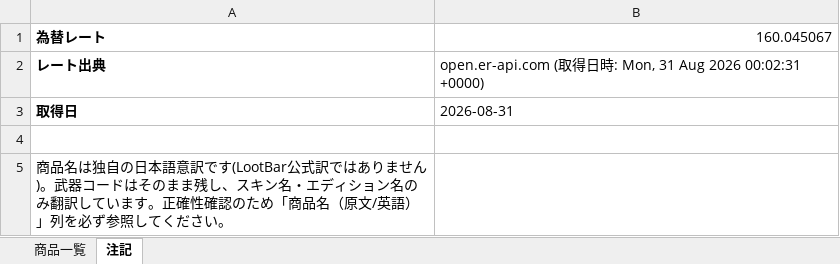
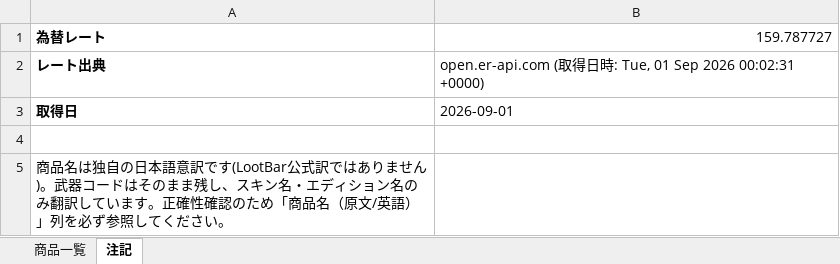
Before and after one commit to oF7QurrcC8tHwu6hgLtGggpqIwvH6ALKRY6gKaq/xS3-ZFWBFEJyC2Y3M6fwl-w9i7SrqNUNj36QwVV, an Excel workbook: output/lootbar_knivesout_market_list.xlsx, sheet 注記, drawn as a sheet; values as stored, in another font and other column widths than the file's, no borders; the diff names each change by its address in the sheet, - before the commit and + after, or states it on an @@ line.

```diff
--- a/output/lootbar_knivesout_market_list.xlsx (sheet 注記)
+++ b/output/lootbar_knivesout_market_list.xlsx (sheet 注記)
-B1: 160.045067
+B1: 159.787727
-B2: …時: Mon, 31 Aug 2026 00:02:31…
+B2: …時: Tue, 01 Sep 2026 00:02:31…
-B3: 2026-08-31
+B3: 2026-09-01
```
Also changed, not shown: sheet 商品一覧, 2 other files.
